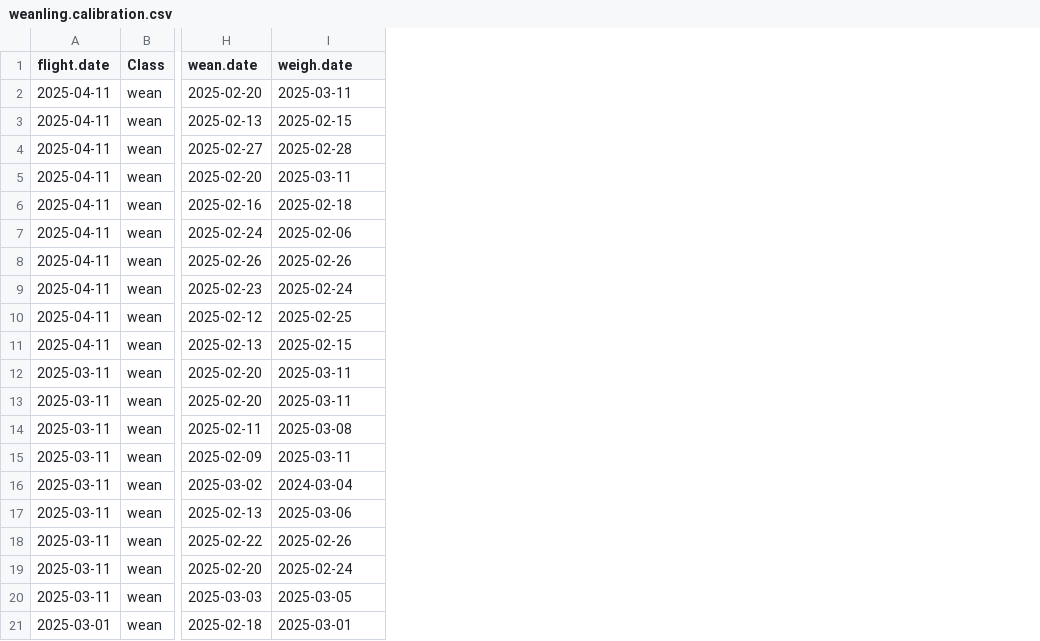
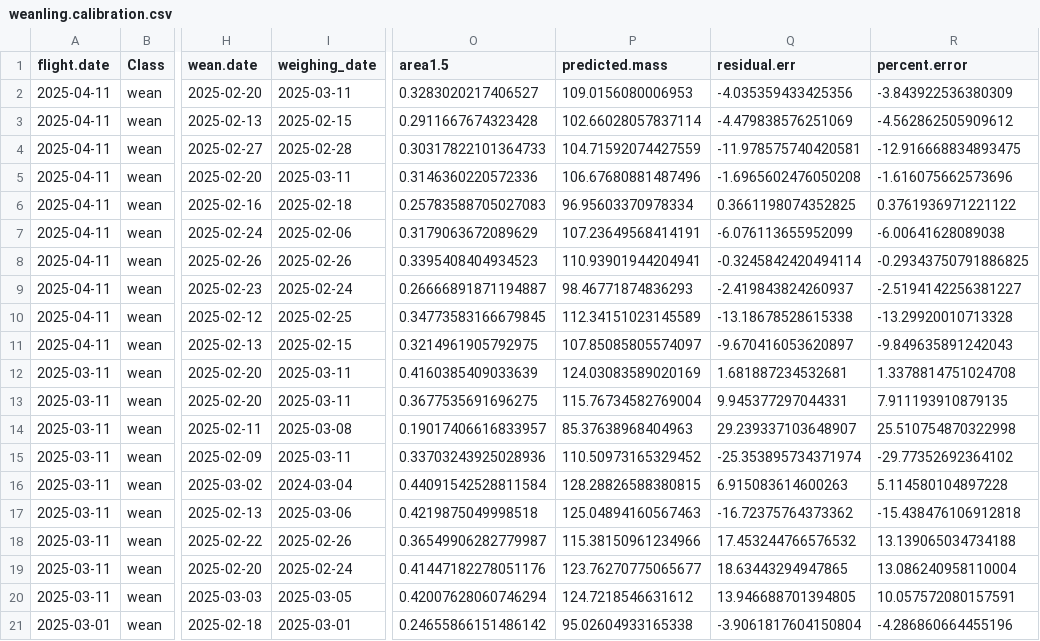
Before and after one commit to e-mcenhill/ESealCalibration, a CSV file: data/cleaned/weanling.calibration.csv, drawn as a sheet; only a part is shown, gaps mark what is left out; the diff names each change by its address in the sheet, - before the commit and + after, or states it on an @@ line.

```diff
--- a/data/cleaned/weanling.calibration.csv
+++ b/data/cleaned/weanling.calibration.csv
+column O (area1.5), rows 2-21: 0.3283020217406527 | 0.2911667674323428 | 0.30317822101364733 | 0.3146360220572336 | 0.25783588705027083 | 0.3179063672089629 | 0.3395408404934523 | 0.26666891871194887 | 0.34773583166679845 | 0.3214961905792975 | 0.4160385409033639 | 0.3677535691696275 | 0.19017406616833957 | 0.33703243925028936 | 0.44091542528811584 | 0.4219875049998518 | 0.36549906282779987 | 0.41447182278051176 | 0.42007628060746294 | 0.24655866151486142
+column P (predicted.mass), rows 2-21: 109.0156080006953 | 102.66028057837114 | 104.71592074427559 | 106.67680881487496 | 96.95603370978334 | 107.23649568414191 | 110.93901944204941 | 98.46771874836293 | 112.34151023145589 | 107.85085805574097 | 124.03083589020169 | 115.76734582769004 | 85.37638968404963 | 110.50973165329452 | 128.28826588380815 | 125.04894160567463 | 115.38150961234966 | 123.76270775065677 | 124.7218546631612 | 95.02604933165338
+column Q (residual.err), rows 2-21: -4.035359433425356 | -4.479838576251069 | -11.978575740420581 | -1.6965602476050208 | 0.3661198074352825 | -6.076113655952099 | -0.3245842420494114 | -2.419843824260937 | -13.18678528615338 | -9.670416053620897 | 1.681887234532681 | 9.945377297044331 | 29.239337103648907 | -25.353895734371974 | 6.915083614600263 | -16.72375764373362 | 17.453244766576532 | 18.63443294947865 | 13.946688701394805 | -3.9061817604150804
+column R (percent.error), rows 2-21: -3.843922536380309 | -4.562862505909612 | -12.916668834893475 | -1.616075662573696 | 0.3761936971221122 | -6.00641628089038 | -0.29343750791886825 | -2.5194142256381227 | -13.29920010713328 | -9.849635891242043 | 1.3378814751024708 | 7.911193910879135 | 25.510754870322998 | -29.77352692364102 | 5.114580104897228 | -15.438476106912818 | 13.139065034734188 | 13.086240958110004 | 10.057572080157591 | -4.286860664455196
-I1: weigh.date
+I1: weighing_date
```
Also changed, not shown: data/raw/UAS_footprint_to_mass_Calibration_Data.csv, 8 other files.
